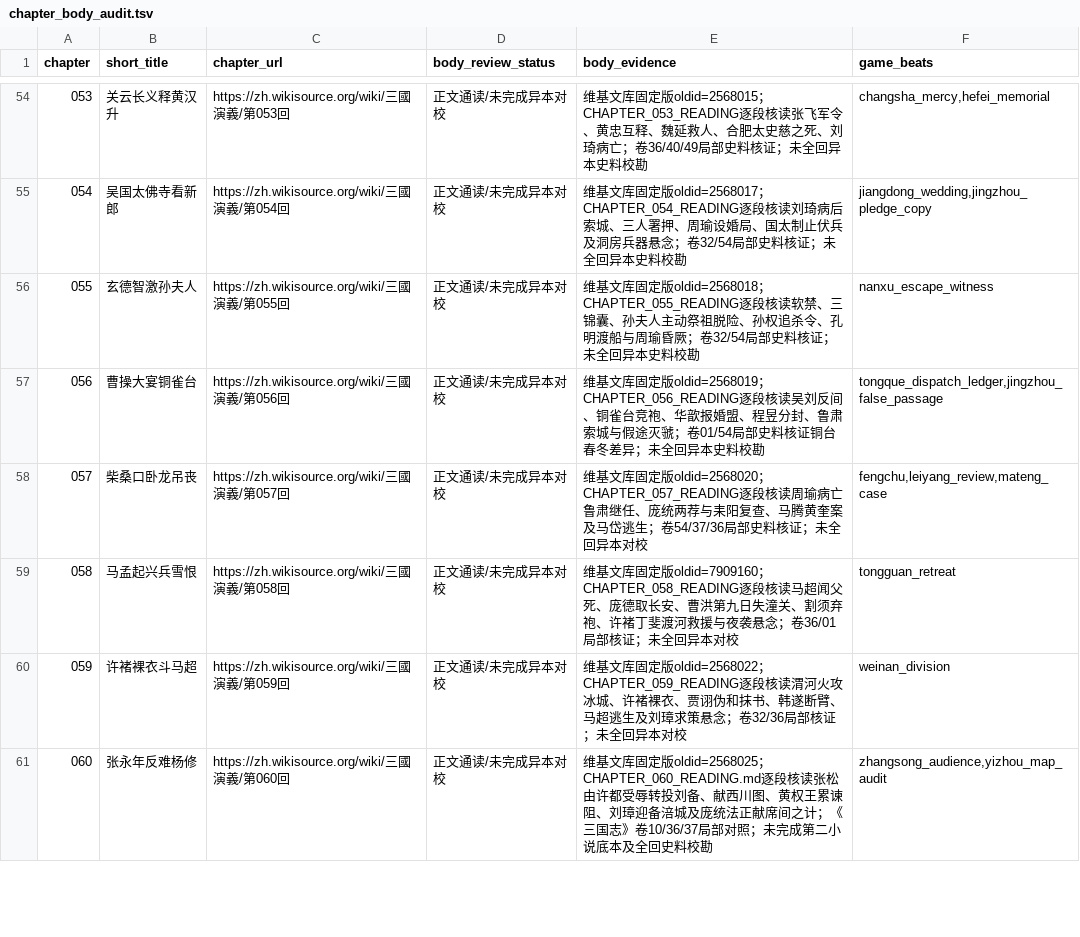
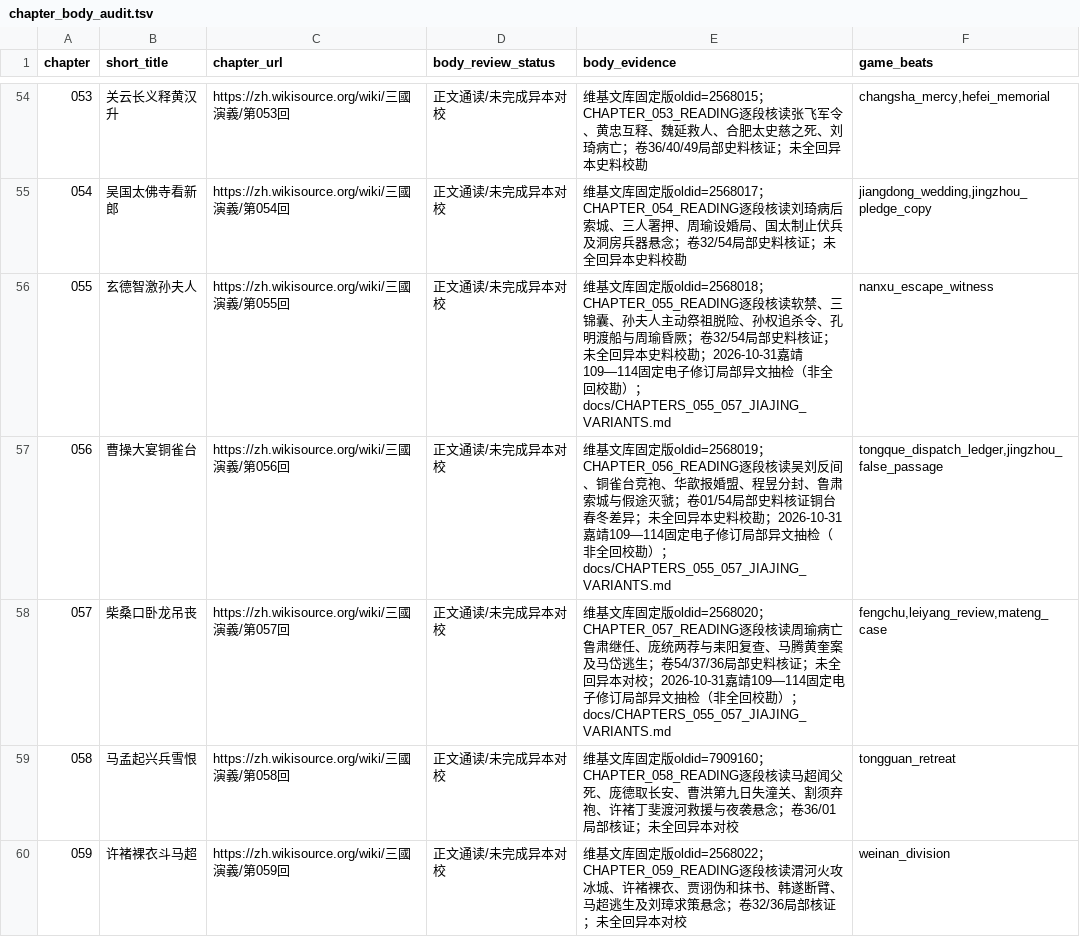
Before and after one commit to jackson-heylion/Three-Kingdoms-Spire-Reborn, a TSV file: data/chapter_body_audit.tsv, drawn as a sheet; only a part is shown, gaps mark what is left out; the shorter side is filled out with more unchanged rows.

Commit message:
feat(lore): pin ch055-057 dual-edition responsibility evidence and executable regressions

```diff
--- a/data/chapter_body_audit.tsv
+++ b/data/chapter_body_audit.tsv
@@ -55,5 +55,5 @@ chapter	short_title	chapter_url	body_review_status	body_evidence	game_beats
 054	吴国太佛寺看新郎	https://zh.wikisource.org/wiki/三國演義/第054回	正文通读/未完成异本对校	维基文库固定版oldid=2568017；CHAPTER_054_READING逐段核读刘琦病后索城、三人署押、周瑜设婚局、国太制止伏兵及洞房兵器悬念；卷32/54局部史料核证；未全回异本史料校勘	jiangdong_wedding,jingzhou_pledge_copy
-055	玄德智激孙夫人	https://zh.wikisource.org/wiki/三國演義/第055回	正文通读/未完成异本对校	维基文库固定版oldid=2568018；CHAPTER_055_READING逐段核读软禁、三锦囊、孙夫人主动祭祖脱险、孙权追杀令、孔明渡船与周瑜昏厥；卷32/54局部史料核证；未全回异本史料校勘	nanxu_escape_witness
-056	曹操大宴铜雀台	https://zh.wikisource.org/wiki/三國演義/第056回	正文通读/未完成异本对校	维基文库固定版oldid=2568019；CHAPTER_056_READING逐段核读吴刘反间、铜雀台竞袍、华歆报婚盟、程昱分封、鲁肃索城与假途灭虢；卷01/54局部史料核证铜台春冬差异；未全回异本史料校勘	tongque_dispatch_ledger,jingzhou_false_passage
-057	柴桑口卧龙吊丧	https://zh.wikisource.org/wiki/三國演義/第057回	正文通读/未完成异本对校	维基文库固定版oldid=2568020；CHAPTER_057_READING逐段核读周瑜病亡鲁肃继任、庞统两荐与耒阳复查、马腾黄奎案及马岱逃生；卷54/37/36局部史料核证；未全回异本对校	fengchu,leiyang_review,mateng_case
+055	玄德智激孙夫人	https://zh.wikisource.org/wiki/三國演義/第055回	正文通读/未完成异本对校	维基文库固定版oldid=2568018；CHAPTER_055_READING逐段核读软禁、三锦囊、孙夫人主动祭祖脱险、孙权追杀令、孔明渡船与周瑜昏厥；卷32/54局部史料核证；未全回异本史料校勘；2026-10-31嘉靖109—114固定电子修订局部异文抽检（非全回校勘）；docs/CHAPTERS_055_057_JIAJING_VARIANTS.md	nanxu_escape_witness
+056	曹操大宴铜雀台	https://zh.wikisource.org/wiki/三國演義/第056回	正文通读/未完成异本对校	维基文库固定版oldid=2568019；CHAPTER_056_READING逐段核读吴刘反间、铜雀台竞袍、华歆报婚盟、程昱分封、鲁肃索城与假途灭虢；卷01/54局部史料核证铜台春冬差异；未全回异本史料校勘；2026-10-31嘉靖109—114固定电子修订局部异文抽检（非全回校勘）；docs/CHAPTERS_055_057_JIAJING_VARIANTS.md	tongque_dispatch_ledger,jingzhou_false_passage
+057	柴桑口卧龙吊丧	https://zh.wikisource.org/wiki/三國演義/第057回	正文通读/未完成异本对校	维基文库固定版oldid=2568020；CHAPTER_057_READING逐段核读周瑜病亡鲁肃继任、庞统两荐与耒阳复查、马腾黄奎案及马岱逃生；卷54/37/36局部史料核证；未全回异本对校；2026-10-31嘉靖109—114固定电子修订局部异文抽检（非全回校勘）；docs/CHAPTERS_055_057_JIAJING_VARIANTS.md	fengchu,leiyang_review,mateng_case
 058	马孟起兴兵雪恨	https://zh.wikisource.org/wiki/三國演義/第058回	正文通读/未完成异本对校	维基文库固定版oldid=7909160；CHAPTER_058_READING逐段核读马超闻父死、庞德取长安、曹洪第九日失潼关、割须弃袍、许褚丁斐渡河救援与夜袭悬念；卷36/01局部核证；未全回异本对校	tongguan_retreat
```
Also changed, not shown: 6 other files.
